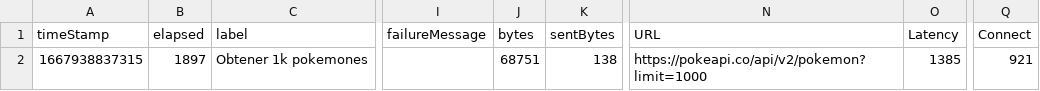
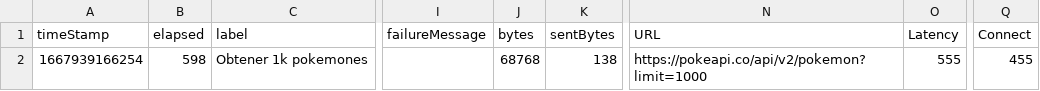
Before and after one commit to Marvin25ronal/destinationrepo3, a CSV file: jmeter/Salida.csv, drawn as a sheet; only a part is shown, gaps mark what is left out; the diff names each change by its address in the sheet, - before the commit and + after, or states it on an @@ line.

```diff
--- a/jmeter/Salida.csv
+++ b/jmeter/Salida.csv
-A2 (timeStamp): 1667938837315
+A2 (timeStamp): 1667939166254
-B2 (elapsed): 1897
+B2 (elapsed): 598
-J2 (bytes): 68751
+J2 (bytes): 68768
-O2 (Latency): 1385
+O2 (Latency): 555
-Q2 (Connect): 921
+Q2 (Connect): 455
```
Also changed, not shown: 11 other files.
